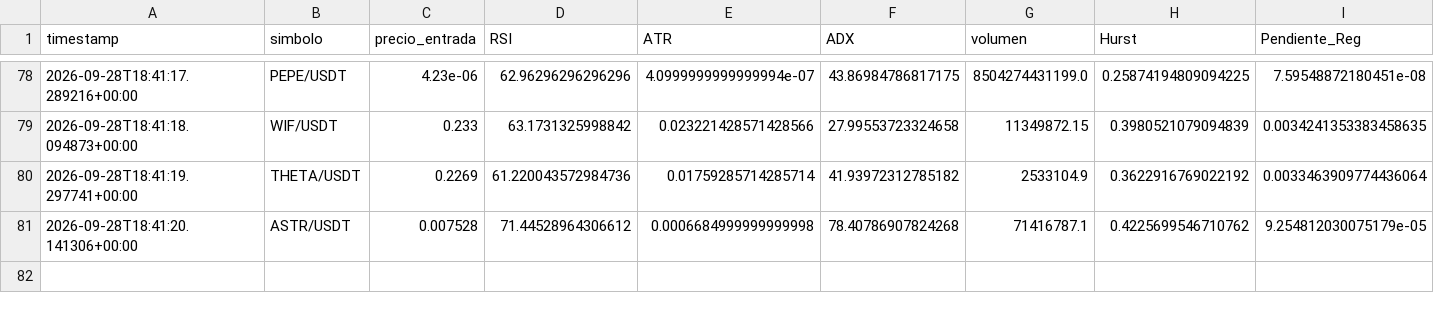
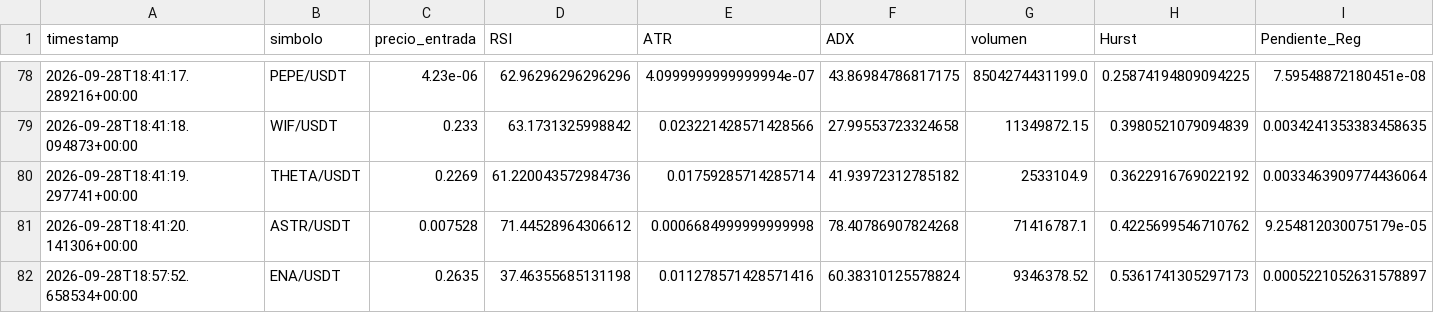
Before and after one commit to Jupaxca/cryptobot, a CSV file: memoria_predicciones.csv, drawn as a sheet; only a part is shown, gaps mark what is left out; rows hold the shown columns only; the diff names each change by its address in the sheet, - before the commit and + after, or states it on an @@ line.

```diff
--- a/memoria_predicciones.csv
+++ b/memoria_predicciones.csv
+row 82: 2026-09-28T18:57:52.658534+00:00 | ENA/USDT | 0.2635 | 37.46355685131198 | 0.011278571428571416 | 60.38310125578824 | 9346378.52 | 0.5361741305297173 | 0.0005221052631578897
```
Also changed, not shown: 1 other file.
